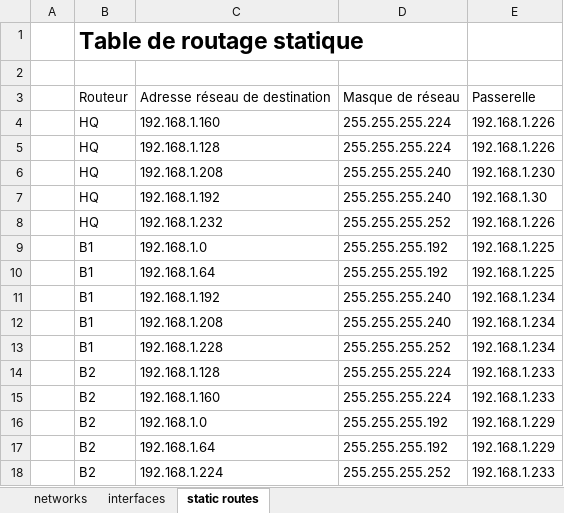
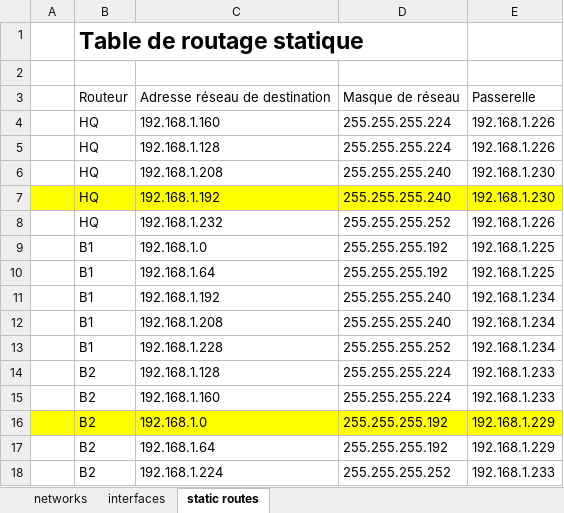
Before and after one commit to tanguy-kabore/Network-Architecture, an Excel workbook: assets/module1/network_informations.xlsx, sheet static routes, drawn as a sheet; values as stored, in another font and other column widths than the file's, no borders; table styles not drawn; the diff names each change by its address in the sheet, - before the commit and + after, or states it on an @@ line.

```diff
--- a/assets/module1/network_informations.xlsx (sheet static routes)
+++ b/assets/module1/network_informations.xlsx (sheet static routes)
-A7:E7 fill: none
+A7:E7 fill: #FFFF00
-E7: 192.168.1.30
+E7: 192.168.1.230
-A16:E16 fill: none
+A16:E16 fill: #FFFF00
```
Also changed, not shown: 3 other files.
